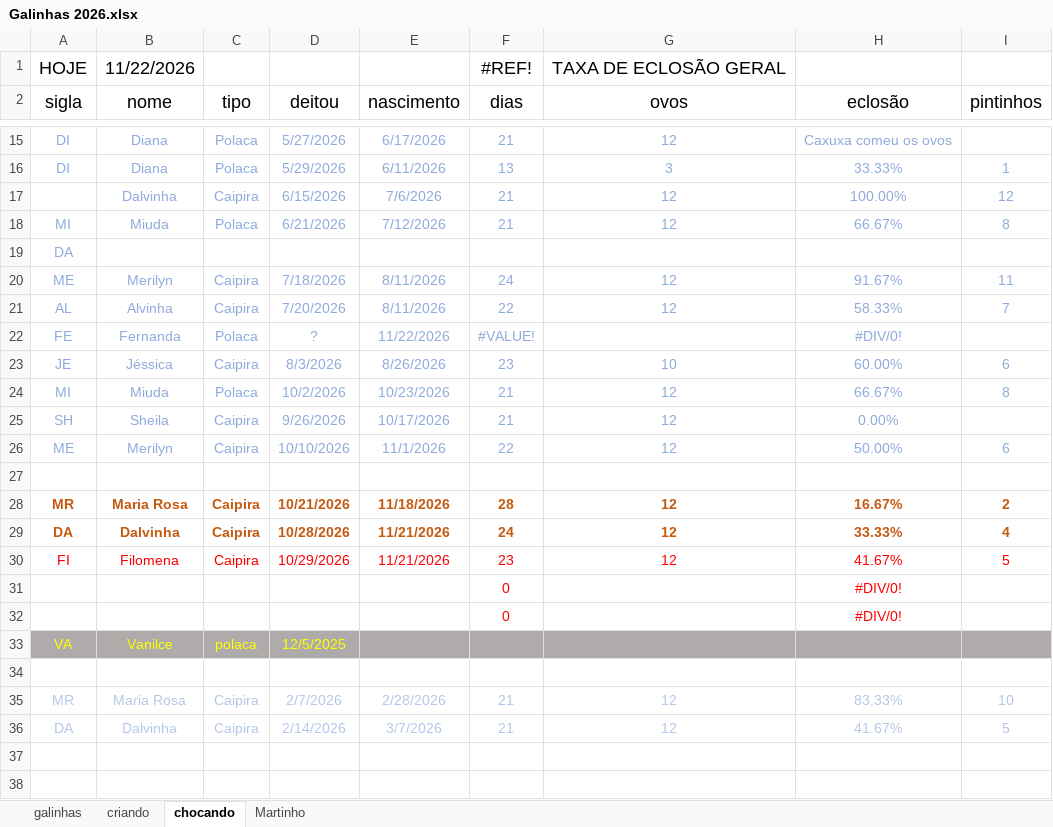
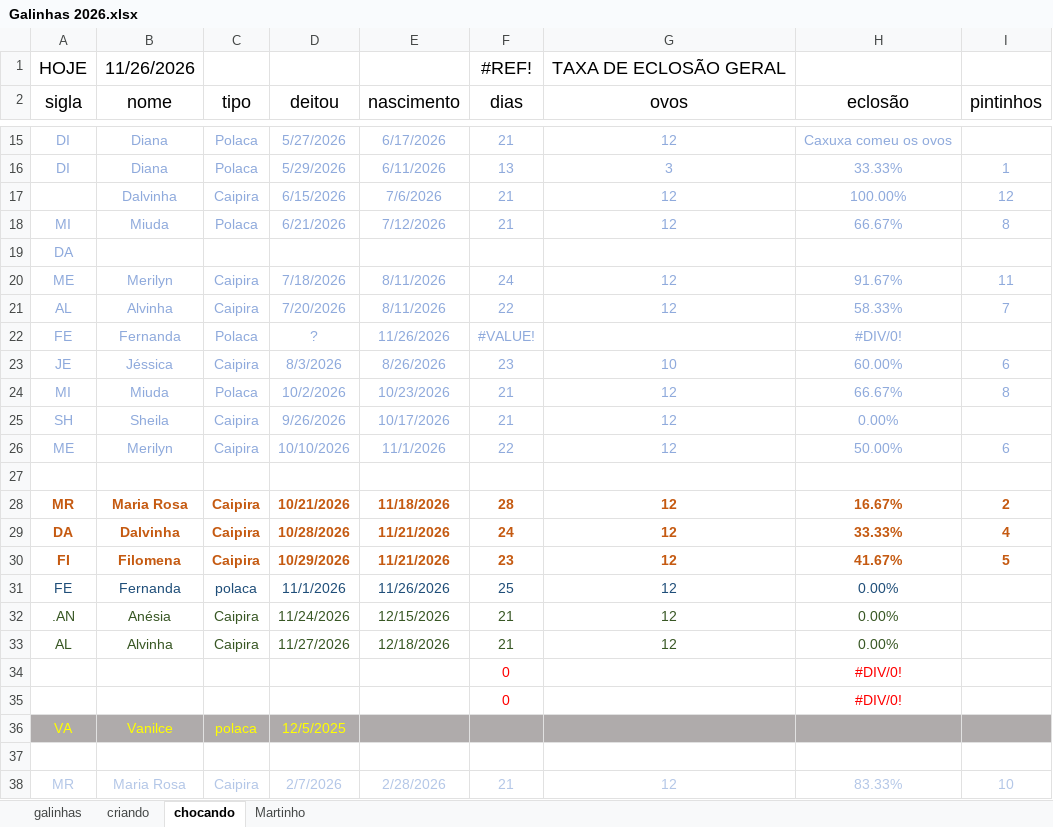
Before and after one commit to HumbertoEliaSoares01/BichosDeCasa, an Excel workbook: Galinhas/Galinhas 2026.xlsx, sheet chocando, drawn as a sheet; only a part is shown, gaps mark what is left out; the shorter side is filled out with more unchanged rows; values as stored, in another font and other column widths than the file's, no borders; the diff names each change by its address in the sheet, - before the commit and + after, or states it on an @@ line.

```diff
--- a/Galinhas/Galinhas 2026.xlsx (sheet chocando)
+++ b/Galinhas/Galinhas 2026.xlsx (sheet chocando)
-B1 (nome): 11/22/2026
+B1 (nome): 11/26/2026
-E22 (nascimento): 11/22/2026
+E22 (nascimento): 11/26/2026
@@ A30:I30 bold: off → on, text colour: #FF0000 → #C55A11 @@
+row 31: FE | Fernanda | polaca | 11/1/2026 | 11/26/2026 | 25 | 12 | 0.00%
+row 32: .AN | Anésia | Caipira | 11/24/2026 | 12/15/2026 | 21 | 12 | 0.00%
+row 33: AL | Alvinha | Caipira | 11/27/2026 | 12/18/2026 | 21 | 12 | 0.00%
```
Also changed, not shown: sheet criando, sheet galinhas.
